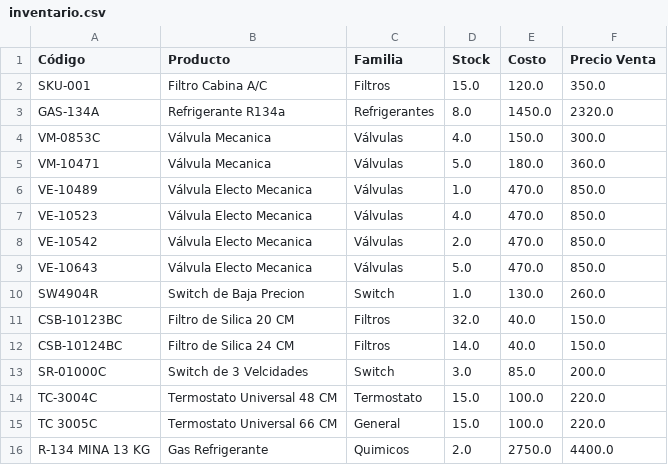
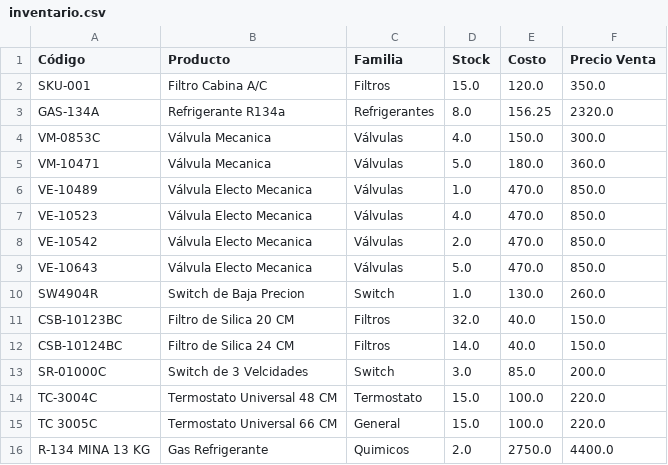
Before and after one commit to Chicotito/taller-pro-piloto, a CSV file: data/inventario.csv, drawn as a sheet.

Commit message:
Actualizar inventario.csv

```diff
--- a/data/inventario.csv
+++ b/data/inventario.csv
@@ -2,3 +2,3 @@
 SKU-001,Filtro Cabina A/C,Filtros,15.0,120.0,350.0
-GAS-134A,Refrigerante R134a,Refrigerantes,8.0,1450.0,2320.0
+GAS-134A,Refrigerante R134a,Refrigerantes,8.0,156.25,2320.0
 VM-0853C,Válvula Mecanica,Válvulas,4.0,150.0,300.0
```
